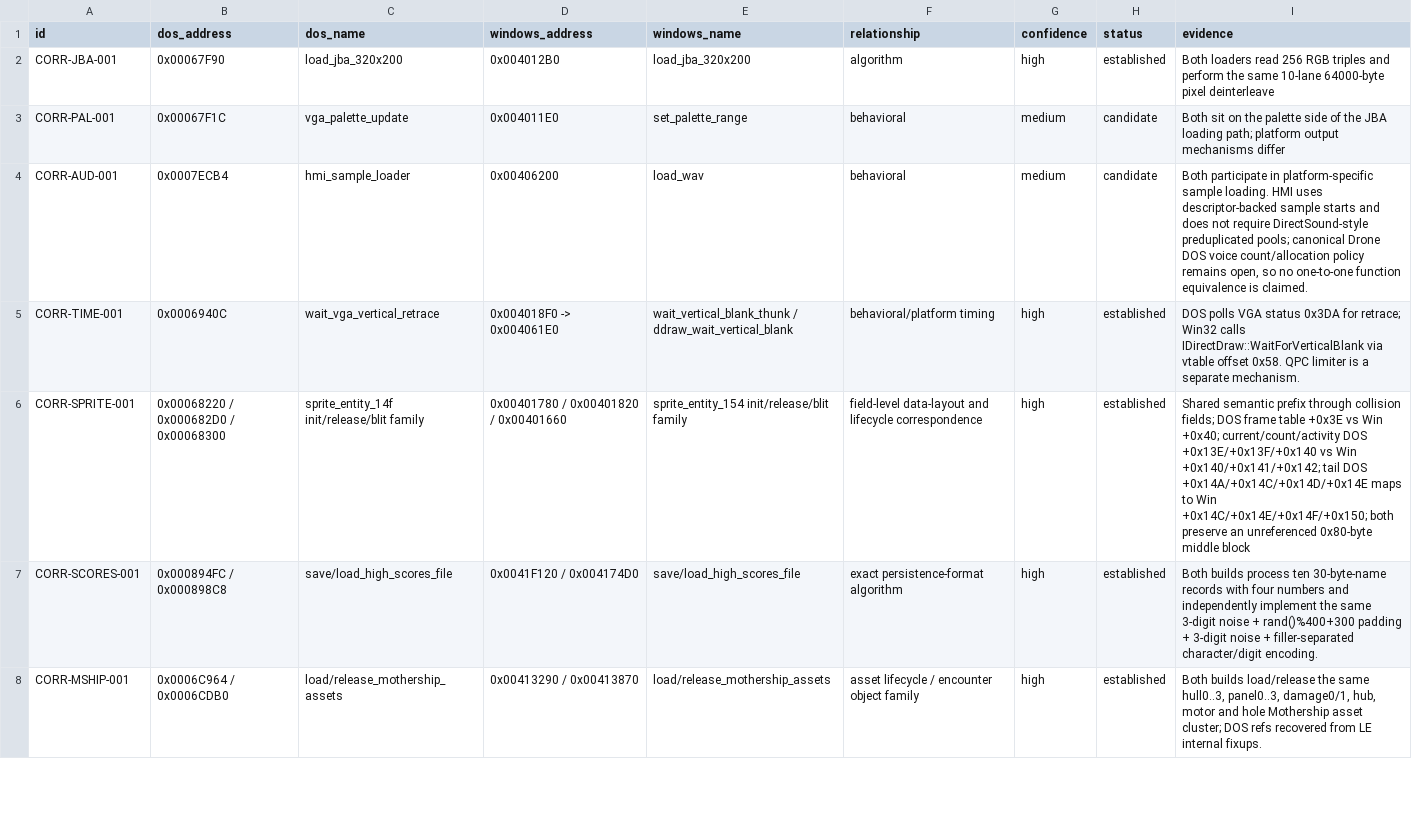
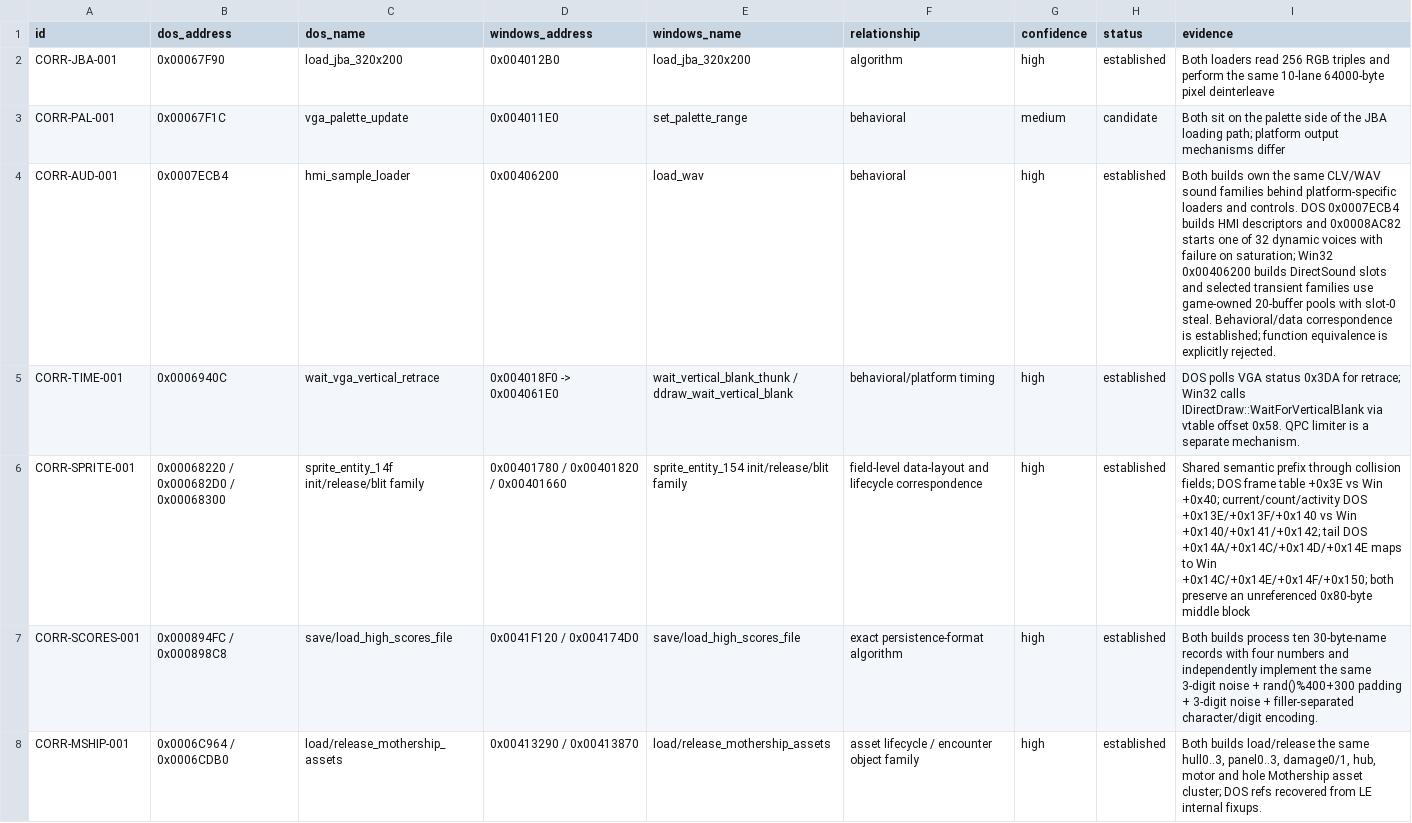
Before and after one commit to adamjvr/Drone, a CSV file: reverse/correspondence/dos_windows.csv, drawn as a sheet; only a part is shown.

```diff
--- a/reverse/correspondence/dos_windows.csv
+++ b/reverse/correspondence/dos_windows.csv
@@ -3,3 +3,3 @@ CORR-JBA-001,0x00067F90,load_jba_320x200,0x004012B0,load_jba_320x200,algorithm,h
 CORR-PAL-001,0x00067F1C,vga_palette_update,0x004011E0,set_palette_range,behavioral,medium,candidate,Both sit on the palette side of the JBA loading path; platform output mechanisms differ
-CORR-AUD-001,0x0007ECB4,hmi_sample_loader,0x00406200,load_wav,behavioral,medium,candidate,"Both participate in platform-specific sample loading. HMI uses descriptor-backed sample starts and does not require DirectSound-style preduplicated pools; canonical Drone DOS voice count/allocation policy remains open, so no one-to-one function equivalence is claimed."
+CORR-AUD-001,0x0007ECB4,hmi_sample_loader,0x00406200,load_wav,behavioral,high,established,Both builds own the same CLV/WAV sound families behind platform-specific loaders and controls. DOS 0x0007ECB4 builds HMI descriptors and 0x0008AC82 starts one of 32 dynamic voices with failure on saturation; Win32 0x00406200 builds DirectSound slots and selected transient families use game-owned 20-buffer pools with slot-0 steal. Behavioral/data correspondence is established; function equivalence is explicitly rejected.
 CORR-TIME-001,0x0006940C,wait_vga_vertical_retrace,0x004018F0 -> 0x004061E0,wait_vertical_blank_thunk / ddraw_wait_vertical_blank,behavioral/platform timing,high,established,DOS polls VGA status 0x3DA for retrace; Win32 calls IDirectDraw::WaitForVerticalBlank via vtable offset 0x58. QPC limiter is a separate mechanism.
```
Also changed, not shown: reverse/ledger/findings.csv, reverse/ledger/functions.csv, 11 other files.
